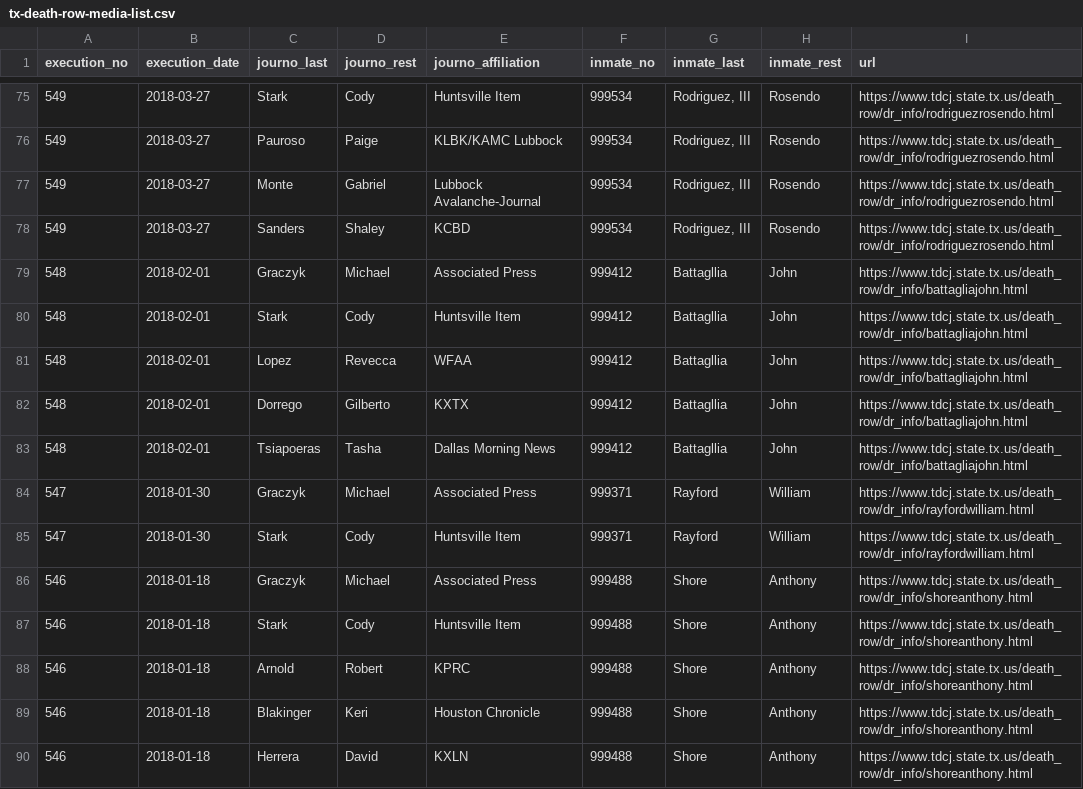
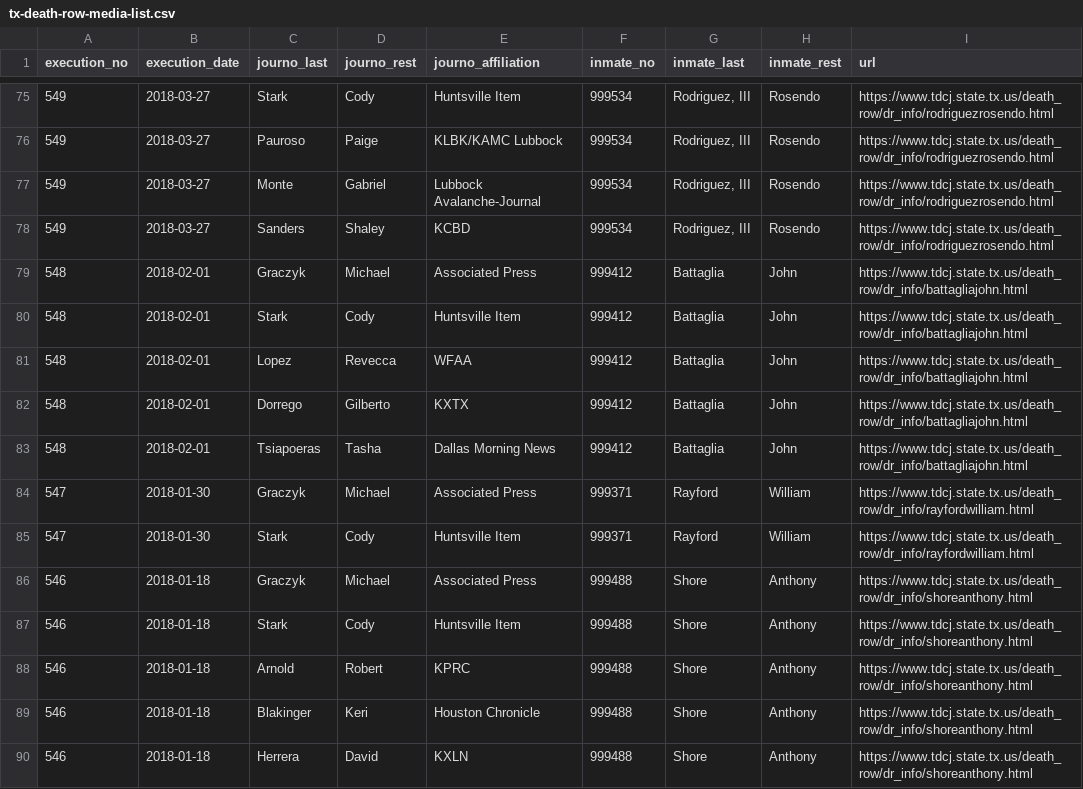
Before and after one commit to cjwinchester/tx-death-row-media-witnesses, a CSV file: tx-death-row-media-list.csv, drawn as a sheet; only a part is shown, gaps mark what is left out.

Commit message:
add battaglia execution

```diff
--- a/tx-death-row-media-list.csv
+++ b/tx-death-row-media-list.csv
@@ -78,7 +78,7 @@ execution_no,execution_date,journo_last,journo_rest,journo_affiliation,inmate_no
 549,2018-03-27,Sanders,Shaley,KCBD,999534,"Rodriguez, III",Rosendo,https://www.tdcj.state.tx.us/death_row/dr_info/rodriguezrosendo.html
-548,2018-02-01,Graczyk,Michael,Associated Press,999412,Battagllia,John,https://www.tdcj.state.tx.us/death_row/dr_info/battagliajohn.html
-548,2018-02-01,Stark,Cody,Huntsville Item,999412,Battagllia,John,https://www.tdcj.state.tx.us/death_row/dr_info/battagliajohn.html
-548,2018-02-01,Lopez,Revecca,WFAA,999412,Battagllia,John,https://www.tdcj.state.tx.us/death_row/dr_info/battagliajohn.html
-548,2018-02-01,Dorrego,Gilberto,KXTX,999412,Battagllia,John,https://www.tdcj.state.tx.us/death_row/dr_info/battagliajohn.html
-548,2018-02-01,Tsiapoeras,Tasha,Dallas Morning News,999412,Battagllia,John,https://www.tdcj.state.tx.us/death_row/dr_info/battagliajohn.html
+548,2018-02-01,Graczyk,Michael,Associated Press,999412,Battaglia,John,https://www.tdcj.state.tx.us/death_row/dr_info/battagliajohn.html
+548,2018-02-01,Stark,Cody,Huntsville Item,999412,Battaglia,John,https://www.tdcj.state.tx.us/death_row/dr_info/battagliajohn.html
+548,2018-02-01,Lopez,Revecca,WFAA,999412,Battaglia,John,https://www.tdcj.state.tx.us/death_row/dr_info/battagliajohn.html
+548,2018-02-01,Dorrego,Gilberto,KXTX,999412,Battaglia,John,https://www.tdcj.state.tx.us/death_row/dr_info/battagliajohn.html
+548,2018-02-01,Tsiapoeras,Tasha,Dallas Morning News,999412,Battaglia,John,https://www.tdcj.state.tx.us/death_row/dr_info/battagliajohn.html
 547,2018-01-30,Graczyk,Michael,Associated Press,999371,Rayford,William,https://www.tdcj.state.tx.us/death_row/dr_info/rayfordwilliam.html
```
